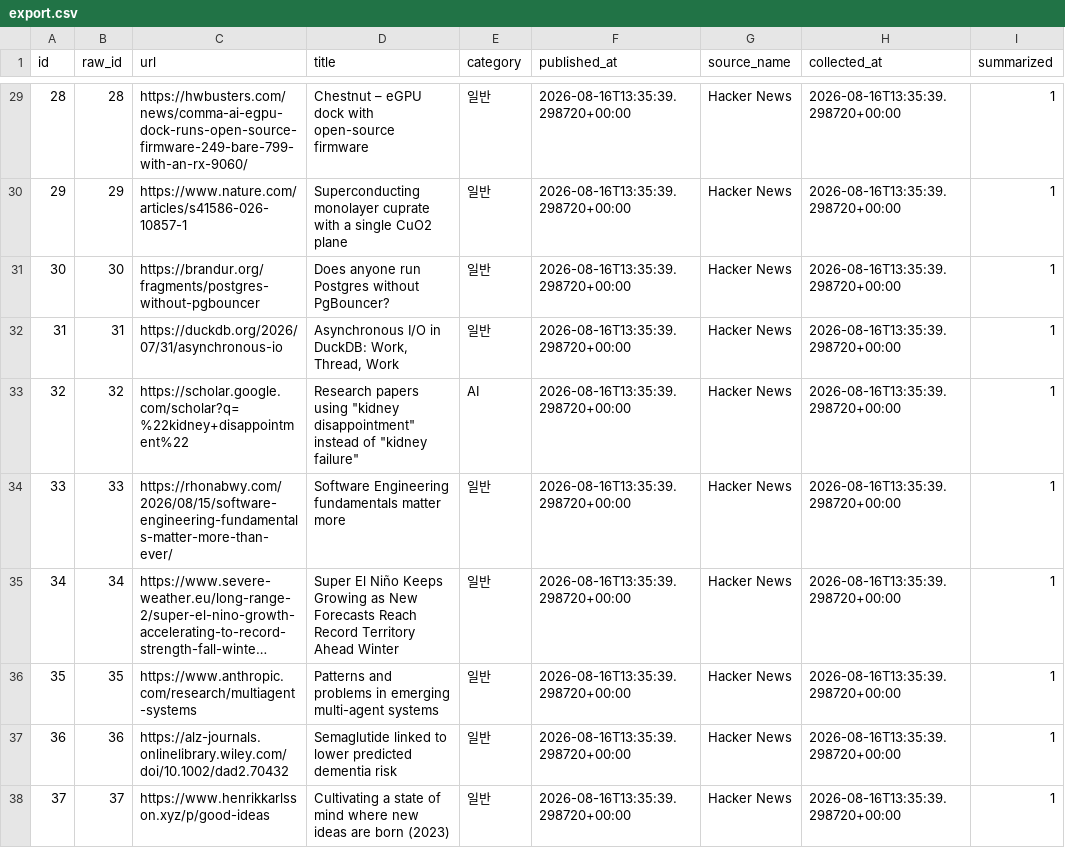
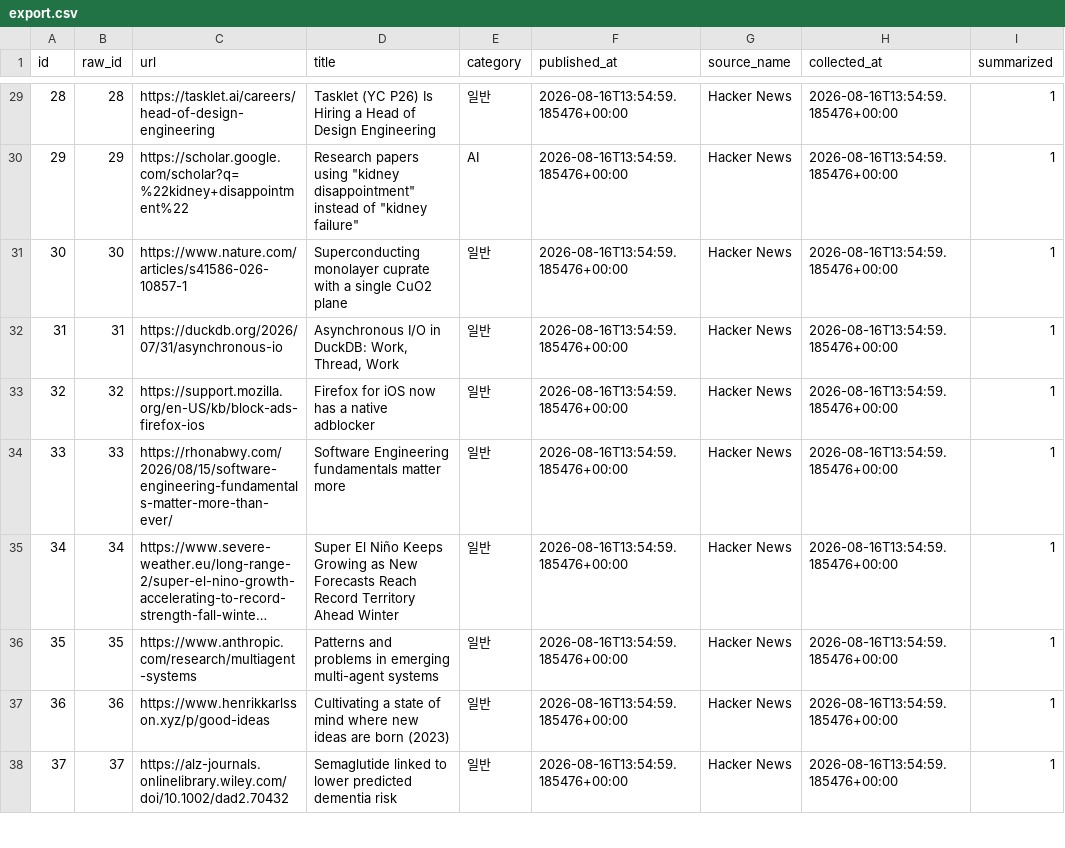
Before and after one commit to ppungee-maker/codyssey, a CSV file: missions/A2-2-AI뉴스트렌드분석리포트/output_example/export.csv, drawn as a sheet; only a part is shown, gaps mark what is left out; long unchanged cells end in …; the diff covers the shown part only; the diff names each change by its address in the sheet, - before the commit and + after, or states it on an @@ line.

```diff
--- a/missions/A2-2-AI뉴스트렌드분석리포트/output_example/export.csv
+++ b/missions/A2-2-AI뉴스트렌드분석리포트/output_example/export.csv
-C29 (url): https://hwbusters.com/news/comma-ai-egpu-dock-runs-open-source-firmware-249-bare-799-with-an-rx-9060/
+C29 (url): https://tasklet.ai/careers/head-of-design-engineering
-D29 (title): Chestnut – eGPU dock with open-source firmware
+D29 (title): Tasklet (YC P26) Is Hiring a Head of Design Engineering
-F29:F38 (published_at): 2026-08-16T13:35:39.298720+00:00
+F29:F38 (published_at): 2026-08-16T13:54:59.185476+00:00
-H29:H38 (collected_at): 2026-08-16T13:35:39.298720+00:00
+H29:H38 (collected_at): 2026-08-16T13:54:59.185476+00:00
-C30 (url): https://www.nature.com/articles/s41586-026-10857-1
+C30 (url): https://scholar.google.com/scholar?q=%22kidney+disappointment%22
-D30 (title): Superconducting monolayer cuprate with a single CuO2 plane
+D30 (title): Research papers using "kidney disappointment" instead of "kidney failure"
-E30 (category): 일반
+E30 (category): AI
-C31 (url): https://brandur.org/fragments/postgres-without-pgbouncer
+C31 (url): https://www.nature.com/articles/s41586-026-10857-1
-D31 (title): Does anyone run Postgres without PgBouncer?
+D31 (title): Superconducting monolayer cuprate with a single CuO2 plane
-C33 (url): https://scholar.google.com/scholar?q=%22kidney+disappointment%22
+C33 (url): https://support.mozilla.org/en-US/kb/block-ads-firefox-ios
-D33 (title): Research papers using "kidney disappointment" instead of "kidney failure"
+D33 (title): Firefox for iOS now has a native adblocker
-E33 (category): AI
+E33 (category): 일반
-C37 (url): https://alz-journals.onlinelibrary.wiley.com/doi/10.1002/dad2.70432
+C37 (url): https://www.henrikkarlsson.xyz/p/good-ideas
-D37 (title): Semaglutide linked to lower predicted dementia risk
+D37 (title): Cultivating a state of mind where new ideas are born (2023)
-C38 (url): https://www.henrikkarlsson.xyz/p/good-ideas
+C38 (url): https://alz-journals.onlinelibrary.wiley.com/doi/10.1002/dad2.70432
-D38 (title): Cultivating a state of mind where new ideas are born (2023)
+D38 (title): Semaglutide linked to lower predicted dementia risk
```
Also changed, not shown: 73 edited cells elsewhere in this file, missions/A2-3-AI리뷰감정분석대시보드/output_example/export.csv, missions/A2-3-AI리뷰감정분석대시보드/sample_data/reviews_sample.csv, 31 other files.
